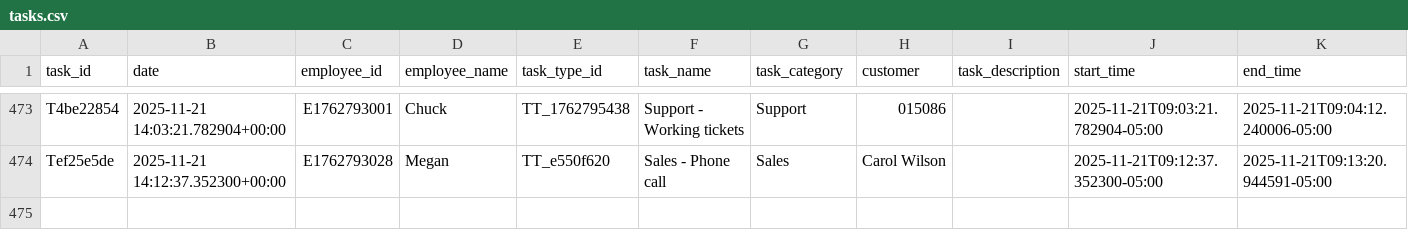
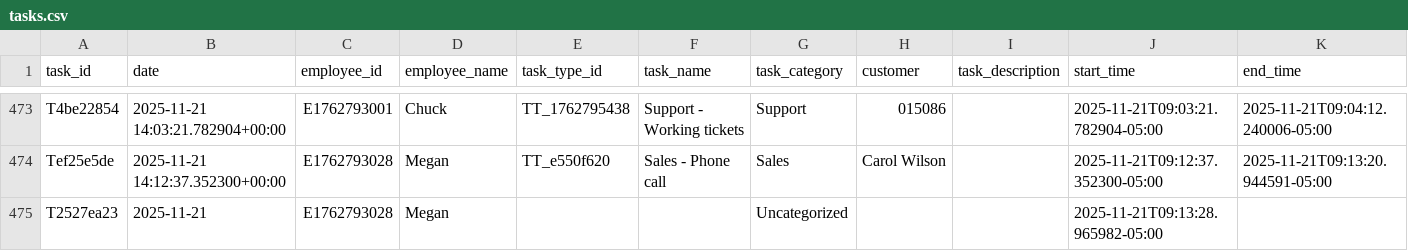
Before and after one commit to pwngithub/Employeetime, a CSV file: Data/tasks.csv, drawn as a sheet; only a part is shown, gaps mark what is left out; rows hold the shown columns only; the diff names each change by its address in the sheet, - before the commit and + after, or states it on an @@ line.

Commit message:
Add T2527ea23

```diff
--- a/Data/tasks.csv
+++ b/Data/tasks.csv
+row 475: T2527ea23 | 2025-11-21 | E1762793028 | Megan |  |  | Uncategorized |  |  | 2025-11-21T09:13:28.965982-05:00
```
